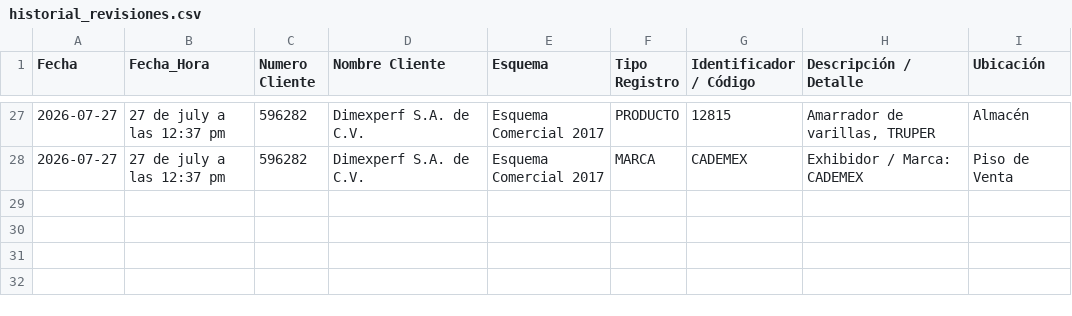
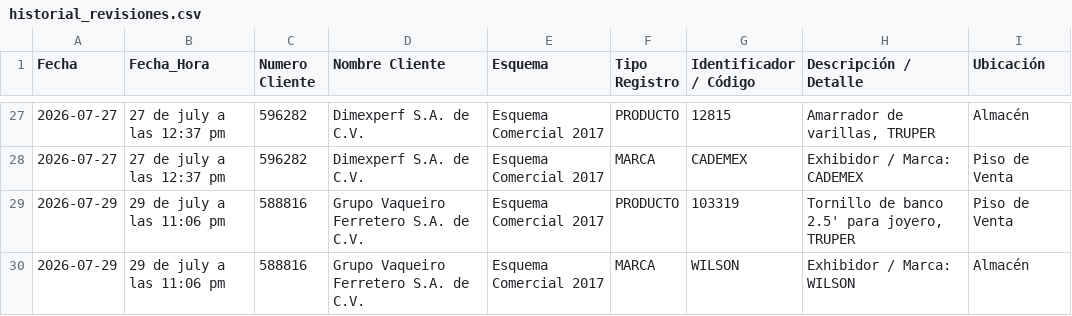
Before and after one commit to Jhjimenez29/Plata17, a CSV file: historial_revisiones.csv, drawn as a sheet; only a part is shown, gaps mark what is left out.

Commit message:
Respaldo automatico: nueva auditoria en historial_revisiones.csv

```diff
--- a/historial_revisiones.csv
+++ b/historial_revisiones.csv
@@ -28 +28,3 @@ Fecha,Fecha_Hora,Numero Cliente,Nombre Cliente,Esquema,Tipo Registro,Identificad
 2026-07-27,27 de july a las 12:37 pm,596282,Dimexperf S.A. de C.V.,Esquema Comercial 2017,MARCA,CADEMEX,Exhibidor / Marca: CADEMEX,Piso de Venta
+2026-07-29,29 de july a las 11:06 pm,588816,Grupo Vaqueiro Ferretero S.A. de C.V.,Esquema Comercial 2017,PRODUCTO,103319,"Tornillo de banco 2.5' para joyero, TRUPER",Piso de Venta
+2026-07-29,29 de july a las 11:06 pm,588816,Grupo Vaqueiro Ferretero S.A. de C.V.,Esquema Comercial 2017,MARCA,WILSON,Exhibidor / Marca: WILSON,Almacén
```
